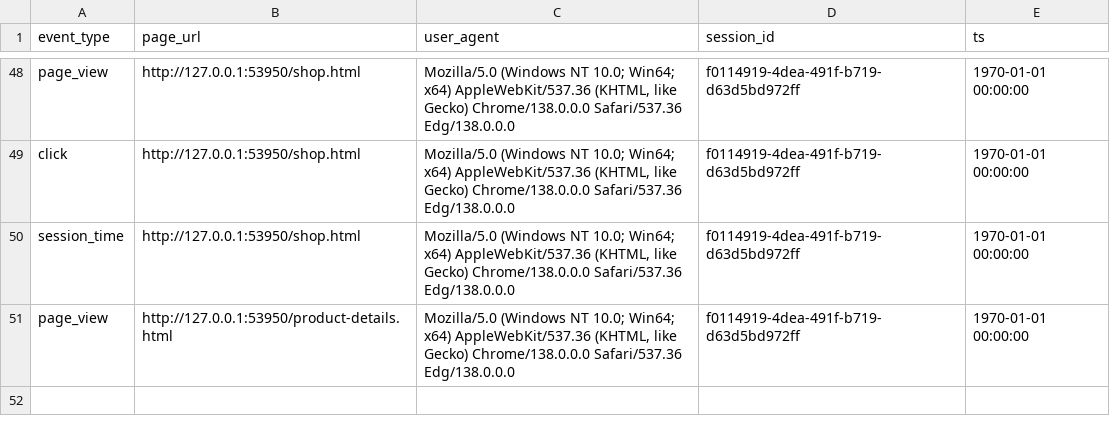
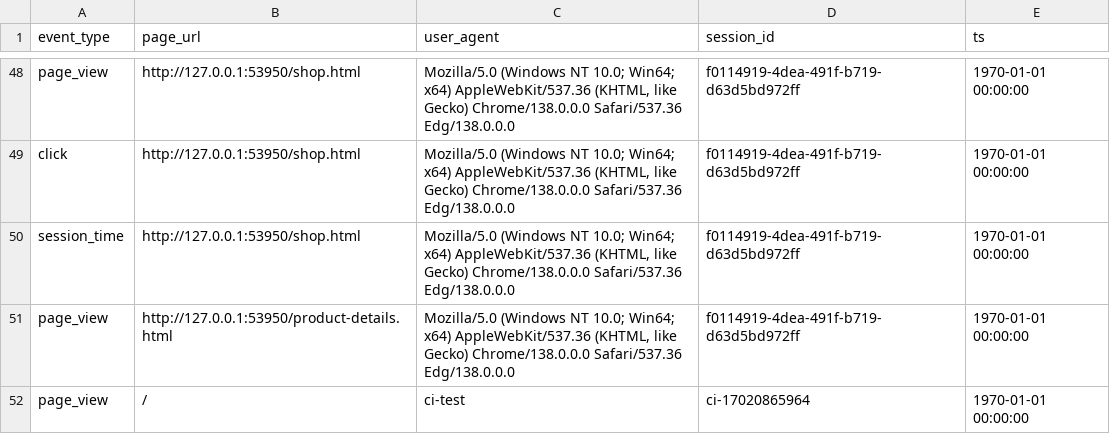
Before and after one commit to AvishkaPereraV/cmm707-cloudcomputing-cw, a CSV file: events_utf8.csv, drawn as a sheet; only a part is shown, gaps mark what is left out; the diff names each change by its address in the sheet, - before the commit and + after, or states it on an @@ line.

```diff
--- a/events_utf8.csv
+++ b/events_utf8.csv
+row 52: page_view | / | ci-test | ci-17020865964 | 1970-01-01 00:00:00
```
Also changed, not shown: 1 other file.
